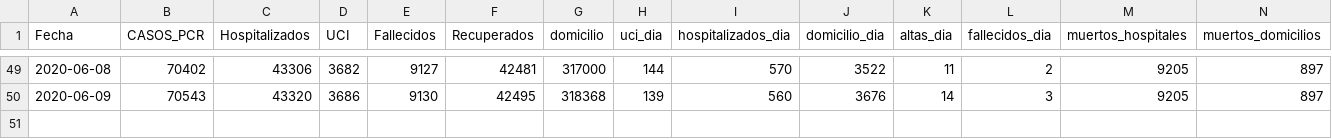
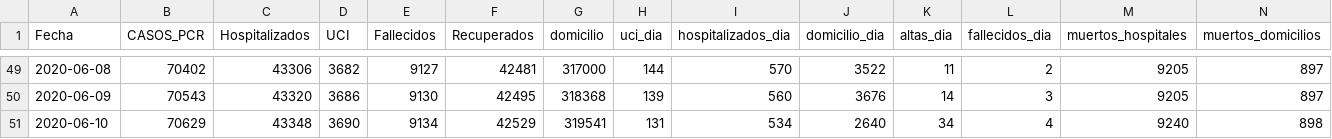
Before and after one commit to alfonsotwr/snippets, a CSV file: covidia-cam/madrid-series.csv, drawn as a sheet; only a part is shown, gaps mark what is left out; rows hold the shown columns only; the diff names each change by its address in the sheet, - before the commit and + after, or states it on an @@ line.

```diff
--- a/covidia-cam/madrid-series.csv
+++ b/covidia-cam/madrid-series.csv
+row 51: 2020-06-10 | 70629 | 43348 | 3690 | 9134 | 42529 | 319541 | 131 | 534 | 2640 | 34 | 4 | 9240 | 898
```
Also changed, not shown: 3 other files.
